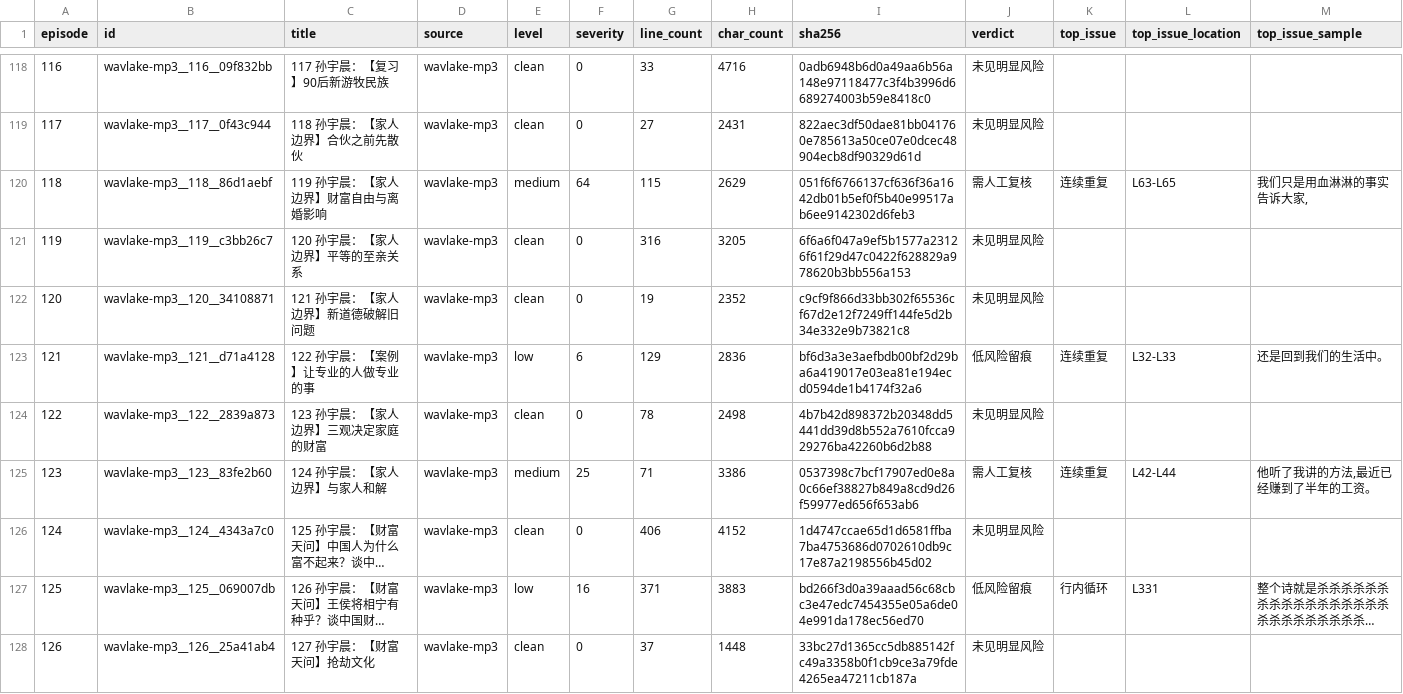
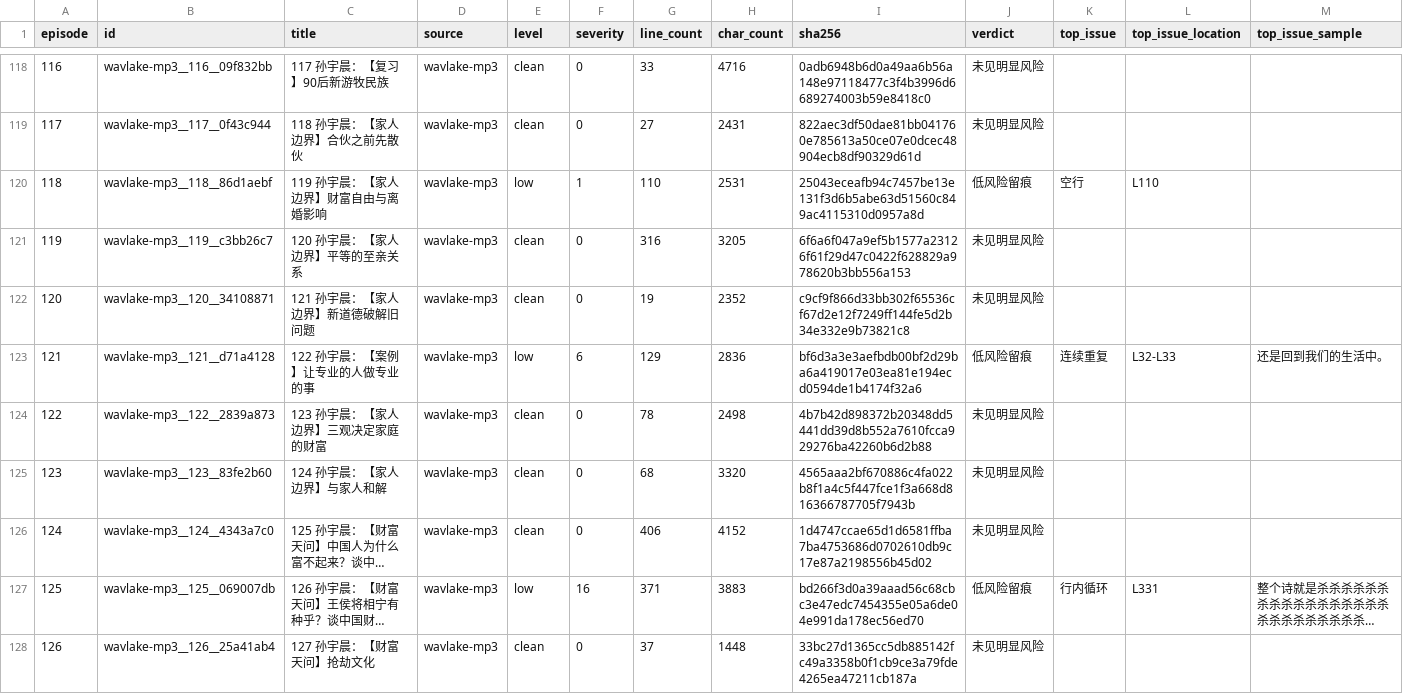
Before and after one commit to qqzlqqzlqqzl/sun-yuchen-financial-freedom-offline, a CSV file: transcriptions/metadata/final-website-review/final-website-transcript-review.csv, drawn as a sheet; only a part is shown, gaps mark what is left out; long unchanged cells end in …; the diff covers the shown part only; the diff names each change by its address in the sheet, - before the commit and + after, or states it on an @@ line.

Commit message:
Resolve final transcript medium issues

```diff
--- a/transcriptions/metadata/final-website-review/final-website-transcript-review.csv
+++ b/transcriptions/metadata/final-website-review/final-website-transcript-review.csv
-E120 (level): medium
+E120 (level): low
-F120 (severity): 64
+F120 (severity): 1
-G120 (line_count): 115
+G120 (line_count): 110
-H120 (char_count): 2629
+H120 (char_count): 2531
-I120 (sha256): 051f6f6766137cf636f36a1642db01b5ef0f5b40e99517ab6ee9142302d6feb3
+I120 (sha256): 25043eceafb94c7457be13e131f3d6b5abe63d51560c849ac4115310d0957a8d
-J120 (verdict): 需人工复核
+J120 (verdict): 低风险留痕
-K120 (top_issue): 连续重复
+K120 (top_issue): 空行
-L120 (top_issue_location): L63-L65
+L120 (top_issue_location): L110
-M120 (top_issue_sample): 我们只是用血淋淋的事实告诉大家,
+M120 (top_issue_sample): (empty)
-E125 (level): medium
+E125 (level): clean
-F125 (severity): 25
+F125 (severity): 0
-G125 (line_count): 71
+G125 (line_count): 68
-H125 (char_count): 3386
+H125 (char_count): 3320
-I125 (sha256): 0537398c7bcf17907ed0e8a0c66ef38827b849a8cd9d26f59977ed656f653ab6
+I125 (sha256): 4565aaa2bf670886c4fa022b8f1a4c5f447fce1f3a668d816366787705f7943b
-J125 (verdict): 需人工复核
+J125 (verdict): 未见明显风险
-K125 (top_issue): 连续重复
+K125 (top_issue): (empty)
-L125 (top_issue_location): L42-L44
+L125 (top_issue_location): (empty)
-M125 (top_issue_sample): 他听了我讲的方法,最近已经赚到了半年的工资。
+M125 (top_issue_sample): (empty)
```
Also changed, not shown: 54 edited cells elsewhere in this file, transcriptions/metadata/full-transcript-review/full-transcript-review.csv, 13 other files.
